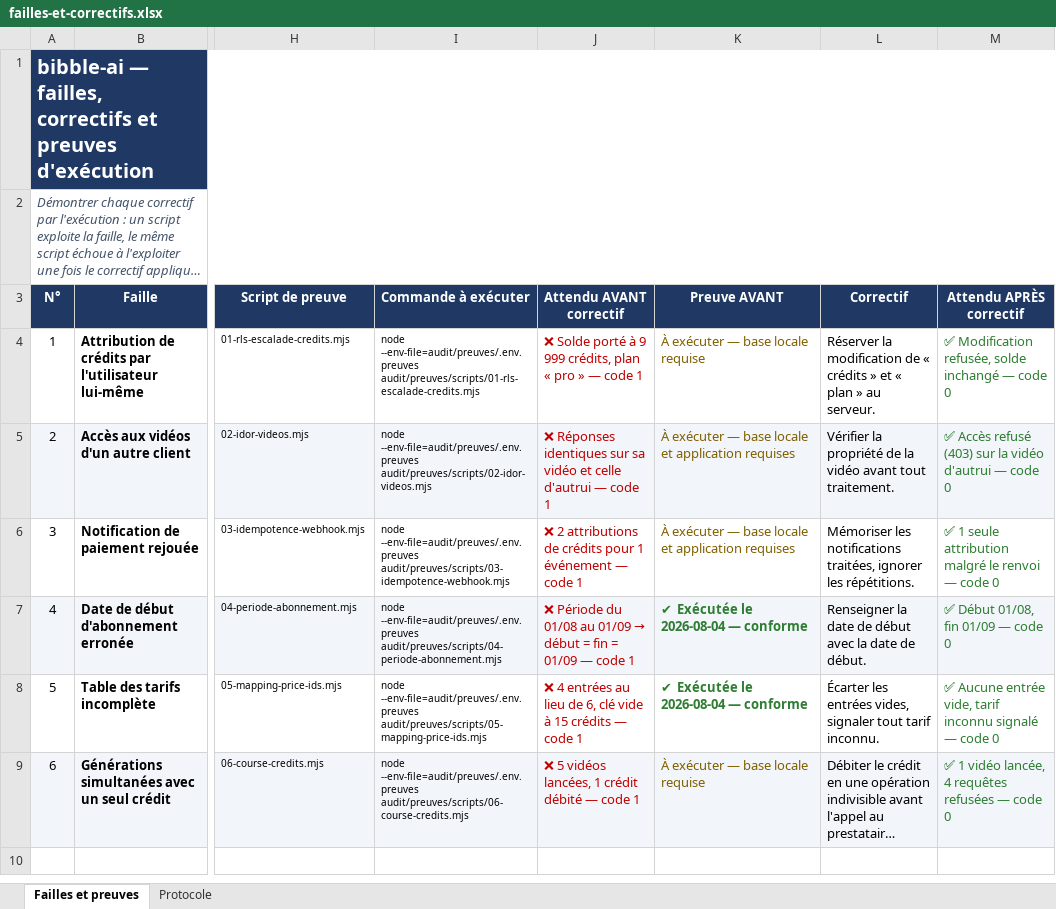
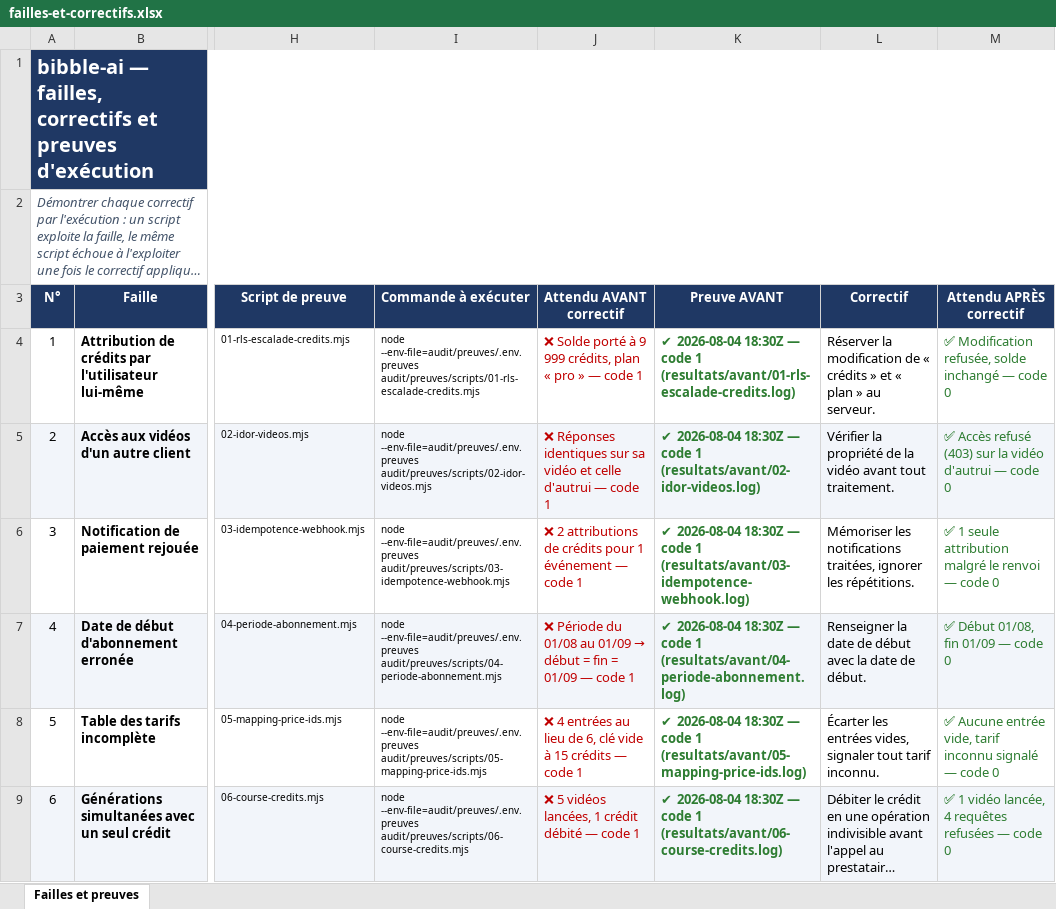
Before and after one commit to BIBBLEA/bibble-ai, an Excel workbook: audit/preuves/failles-et-correctifs.xlsx, sheet Failles et preuves, drawn as a sheet; only a part is shown, gaps mark what is left out; long unchanged cells end in …; values as stored, in another font and other column widths than the file's, no borders; the diff names each change by its address in the sheet, - before the commit and + after, or states it on an @@ line.

```diff
--- a/audit/preuves/failles-et-correctifs.xlsx (sheet Failles et preuves)
+++ b/audit/preuves/failles-et-correctifs.xlsx (sheet Failles et preuves)
-sheet tab: Protocole
-K4 (Preuve AVANT): À exécuter — base locale requise
+K4 (Preuve AVANT): ✔ 2026-08-04 18:30Z — code 1 (resultats/avant/01-rls-escalade-credits.log)
@@ K4:K6 bold: off → on, text colour: #7F6000 → #2E7D32 @@
-K5 (Preuve AVANT): À exécuter — base locale et application requises
+K5 (Preuve AVANT): ✔ 2026-08-04 18:30Z — code 1 (resultats/avant/02-idor-videos.log)
-K6 (Preuve AVANT): À exécuter — base locale et application requises
+K6 (Preuve AVANT): ✔ 2026-08-04 18:30Z — code 1 (resultats/avant/03-idempotence-webhook.log)
-K7 (Preuve AVANT): ✔ Exécutée le 2026-08-04 — conforme
+K7 (Preuve AVANT): ✔ 2026-08-04 18:30Z — code 1 (resultats/avant/04-periode-abonnement.log)
-K8 (Preuve AVANT): ✔ Exécutée le 2026-08-04 — conforme
+K8 (Preuve AVANT): ✔ 2026-08-04 18:30Z — code 1 (resultats/avant/05-mapping-price-ids.log)
-K9 (Preuve AVANT): À exécuter — base locale requise
+K9 (Preuve AVANT): ✔ 2026-08-04 18:30Z — code 1 (resultats/avant/06-course-credits.log)
@@ K9 bold: off → on, text colour: #7F6000 → #2E7D32 @@
```
Also changed, not shown: 13 other files.
